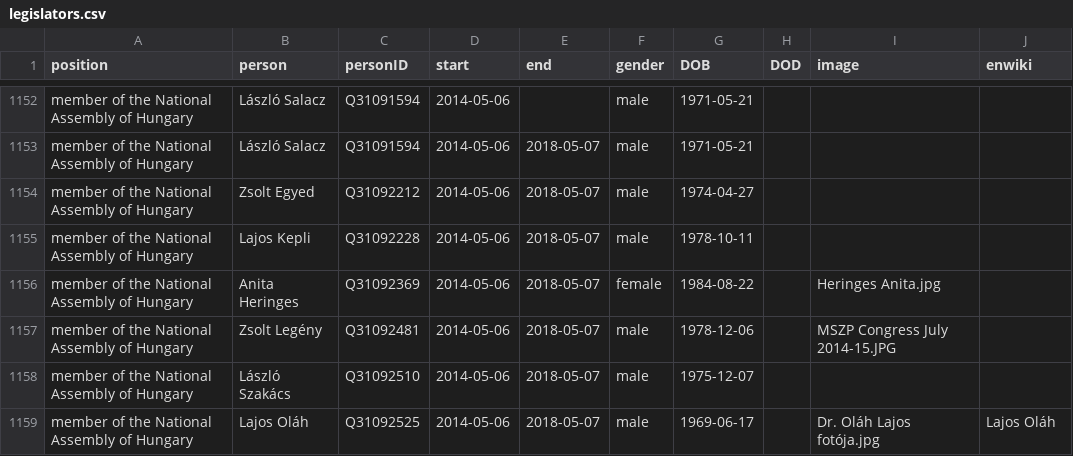
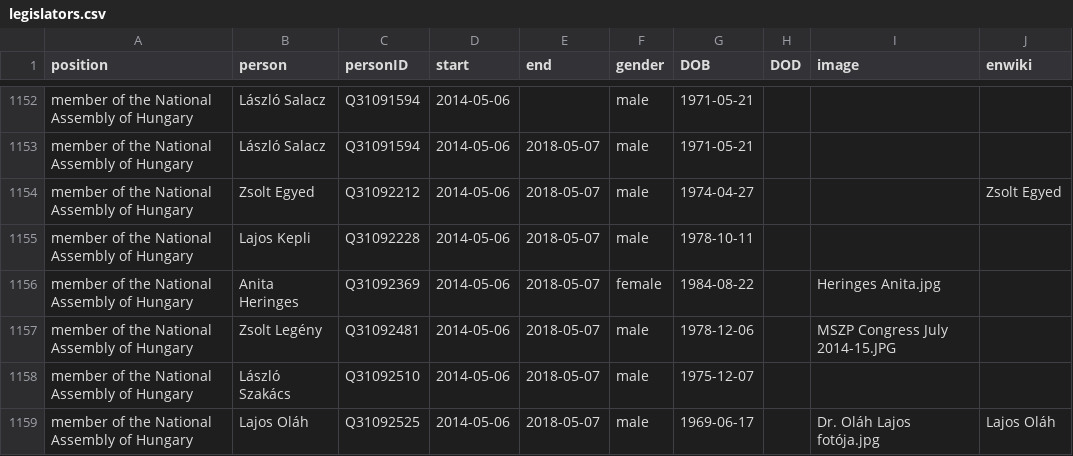
Before and after one commit to every-politician-scrapers/hungary-cabinet, a CSV file: html/legislators.csv, drawn as a sheet; only a part is shown, gaps mark what is left out.

Commit message:
PCB update

```diff
--- a/html/legislators.csv
+++ b/html/legislators.csv
@@ -1153,3 +1153,3 @@ member of the National Assembly of Hungary,László Salacz,Q31091594,2014-05-06,
 member of the National Assembly of Hungary,László Salacz,Q31091594,2014-05-06,2018-05-07,male,1971-05-21,,,
-member of the National Assembly of Hungary,Zsolt Egyed,Q31092212,2014-05-06,2018-05-07,male,1974-04-27,,,
+member of the National Assembly of Hungary,Zsolt Egyed,Q31092212,2014-05-06,2018-05-07,male,1974-04-27,,,Zsolt Egyed
 member of the National Assembly of Hungary,Lajos Kepli,Q31092228,2014-05-06,2018-05-07,male,1978-10-11,,,
```
